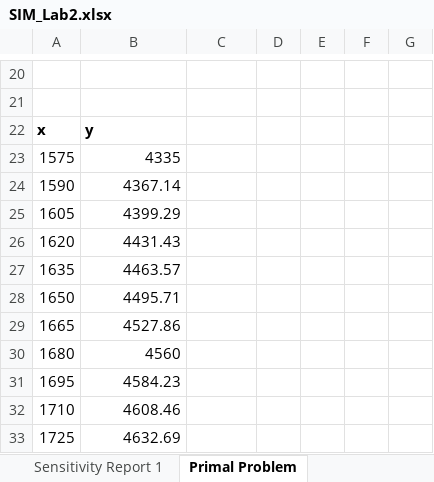
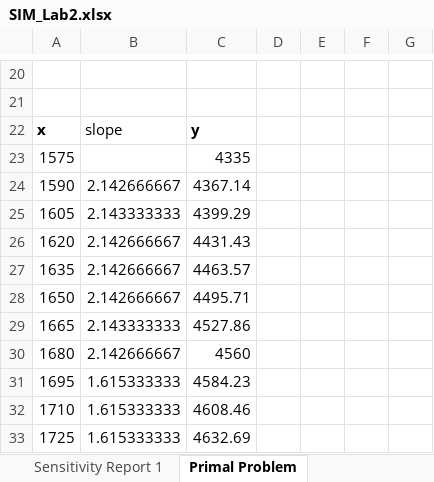
Before and after one commit to WilleTheCoder/Simulering, an Excel workbook: Lab2/SIM_Lab2.xlsx, sheet Primal Problem, drawn as a sheet; only a part is shown, gaps mark what is left out; values as stored, in another font and other column widths than the file's, no borders; charts and pictures not drawn; the diff names each change by its address in the sheet, - before the commit and + after, or states it on an @@ line.

Commit message:
updated xl file lab2

```diff
--- a/Lab2/SIM_Lab2.xlsx (sheet Primal Problem)
+++ b/Lab2/SIM_Lab2.xlsx (sheet Primal Problem)
-B22: y
+B22: slope
-B22 bold: on
+B22 bold: off
-C22: (empty)
+C22: y
-B23: 4335
+B23: (empty)
-C23: (empty)
+C23: 4335
-B24: 4367.14
+B24: 2.142666667
-C24: (empty)
+C24: 4367.14
-B25: 4399.29
+B25: 2.143333333
-C25: (empty)
+C25: 4399.29
-B26: 4431.43
+B26: 2.142666667
-C26: (empty)
+C26: 4431.43
-B27: 4463.57
+B27: 2.142666667
-C27: (empty)
+C27: 4463.57
-B28: 4495.71
+B28: 2.142666667
-C28: (empty)
+C28: 4495.71
-B29: 4527.86
+B29: 2.143333333
-C29: (empty)
+C29: 4527.86
-B30: 4560
+B30: 2.142666667
-C30: (empty)
+C30: 4560
-B31: 4584.23
+B31: 1.615333333
-C31: (empty)
+C31: 4584.23
-B32: 4608.46
+B32: 1.615333333
-C32: (empty)
+C32: 4608.46
-B33: 4632.69
+B33: 1.615333333
-C33: (empty)
+C33: 4632.69
```
Also changed, not shown: charts or pictures.
